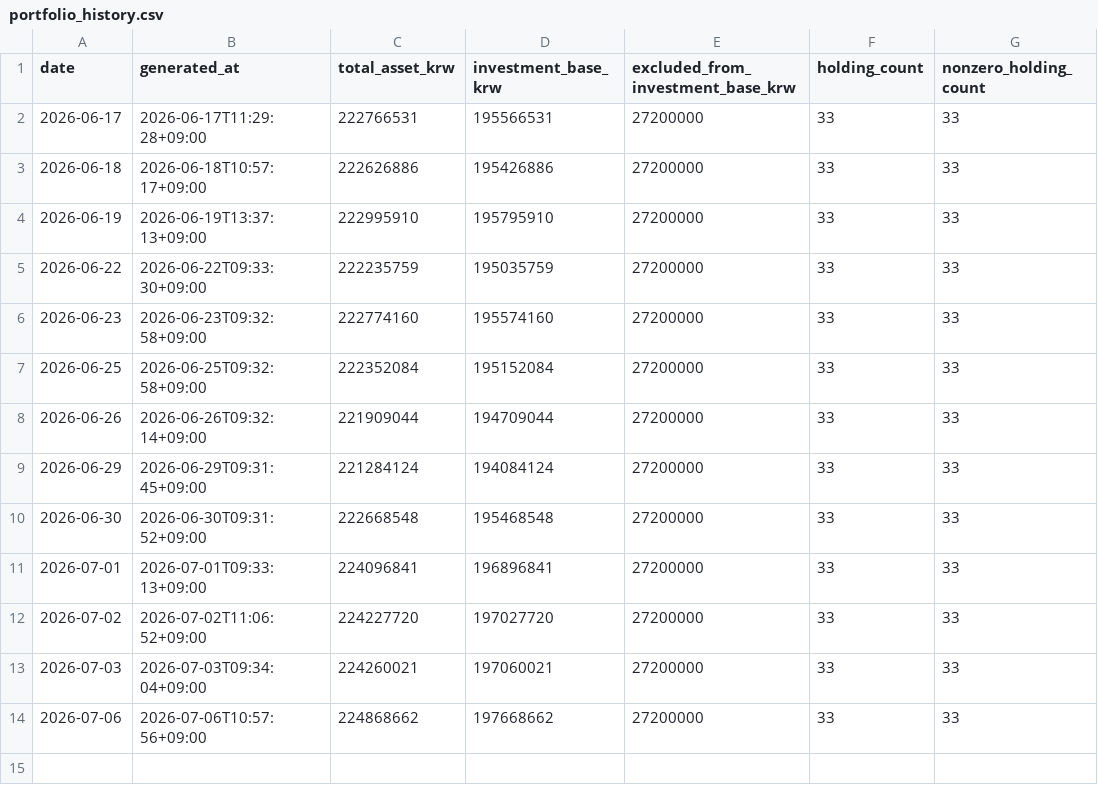
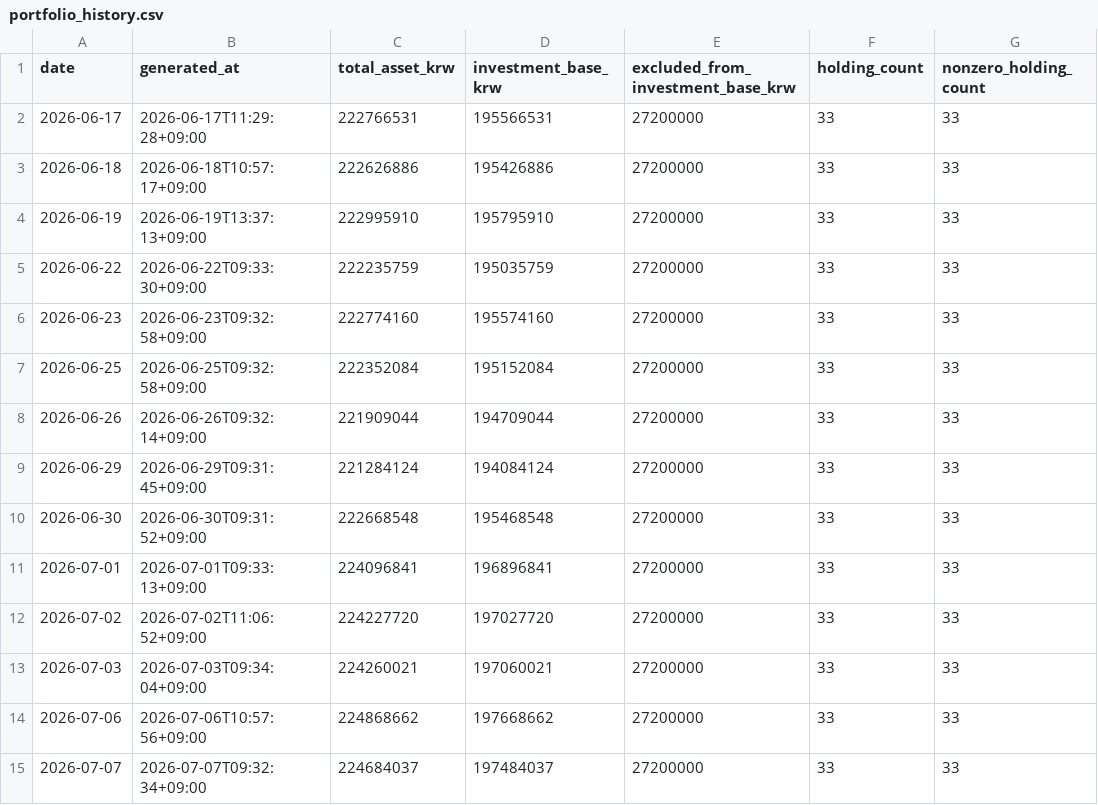
Before and after one commit to Wandongkee/portfolio-dashboard, a CSV file: web_data/portfolio_history.csv, drawn as a sheet.

Commit message:
Update portfolio data 2026-07-07 09:32:46

```diff
--- a/web_data/portfolio_history.csv
+++ b/web_data/portfolio_history.csv
@@ -14 +14,2 @@
 2026-07-06,2026-07-06T10:57:56+09:00,224868662,197668662,27200000,33,33
+2026-07-07,2026-07-07T09:32:34+09:00,224684037,197484037,27200000,33,33
```
Also changed, not shown: web_data/portfolio_holdings.csv, web_data/portfolio_summary.csv, 2 other files.
